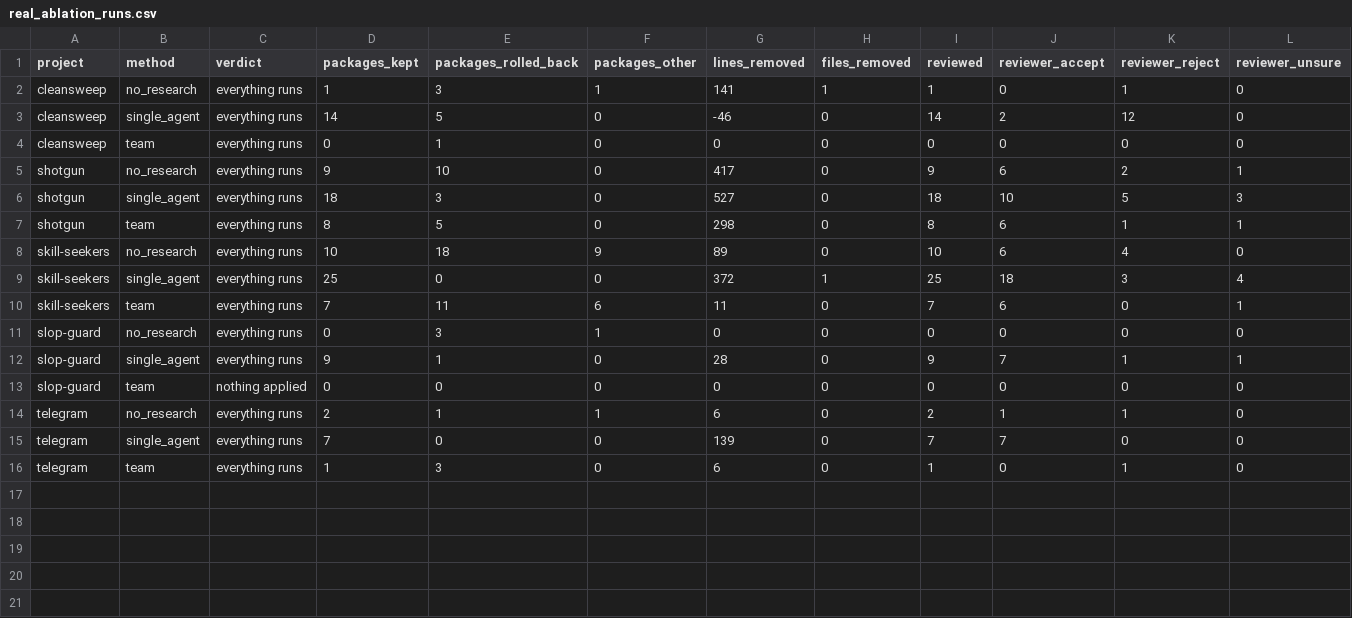
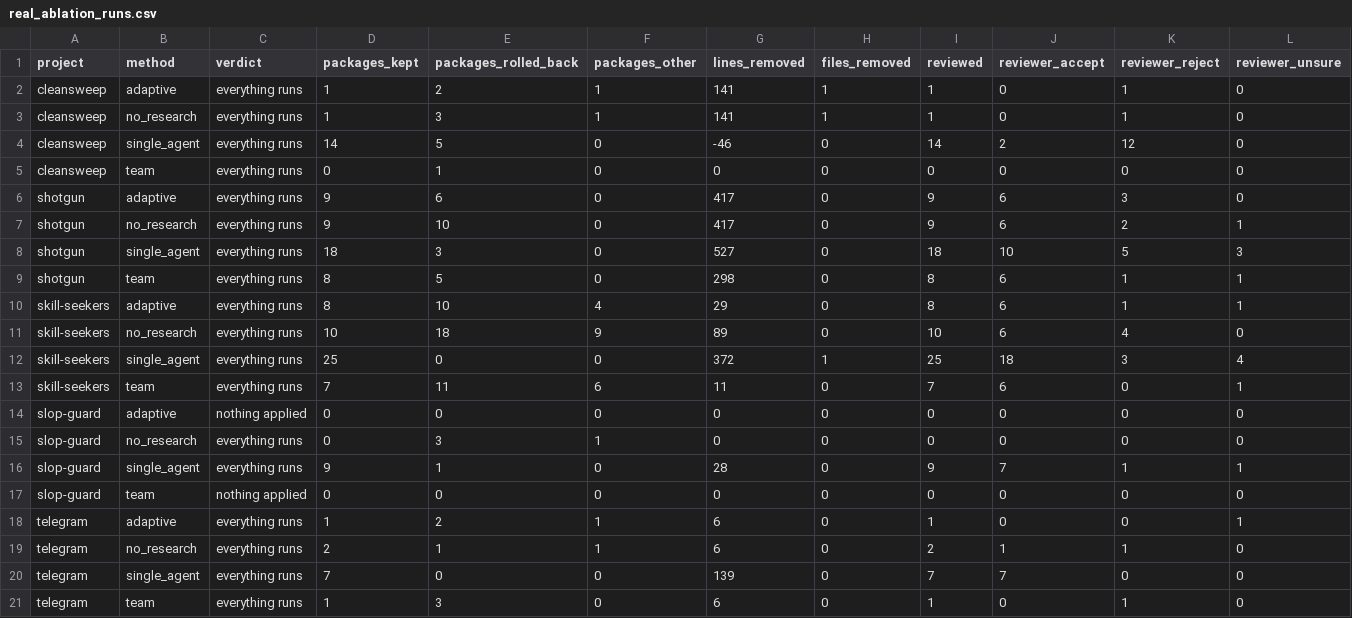
Before and after one commit to ritwiz06/cleansweep, a CSV file: results/summary/v2/real_ablation_runs.csv, drawn as a sheet; only a part is shown; rows hold the shown columns only; the diff names each change by its address in the sheet, - before the commit and + after, or states it on an @@ line.

Commit message:
exp: adaptive investigation on the five real projects
The team with core.agents.investigate: adaptive (chain I, clone at 1b98820), safe mode, a
120-minute budget each, beside the team, no research squad and single agent: 2 of its 17 kept
code edits are wrong (1 confirmed by a targeted test; both the same edits the no research squad
made), at 127.2 LLM requests per project against the team's 129.8. It sent nearly every
candidate to an Investigator (378 of 387 on shotgun). The LLM reviewer accepts 12 of 17
(LLM-judged); shotgun's UI check is ok.

```diff
--- a/results/summary/v2/real_ablation_runs.csv
+++ b/results/summary/v2/real_ablation_runs.csv
+row 2: cleansweep | adaptive | everything runs | 1 | 2 | 1 | 141 | 1 | 1 | 0 | 1 | 0
+row 6: shotgun | adaptive | everything runs | 9 | 6 | 0 | 417 | 0 | 9 | 6 | 3 | 0
+row 10: skill-seekers | adaptive | everything runs | 8 | 10 | 4 | 29 | 0 | 8 | 6 | 1 | 1
+row 14: slop-guard | adaptive | nothing applied | 0 | 0 | 0 | 0 | 0 | 0 | 0 | 0 | 0
+row 18: telegram | adaptive | everything runs | 1 | 2 | 1 | 6 | 0 | 1 | 0 | 0 | 1
```
Also changed, not shown: results/summary/v2/diff_audit.csv, results/summary/v2/diff_audit_types.csv, 2 other files.
